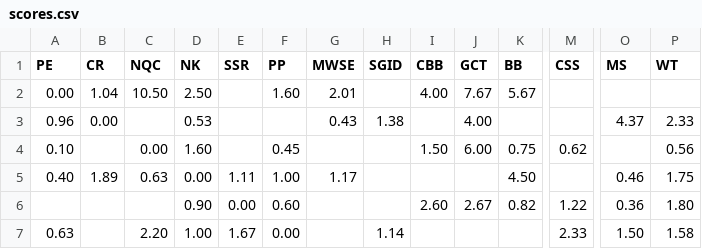
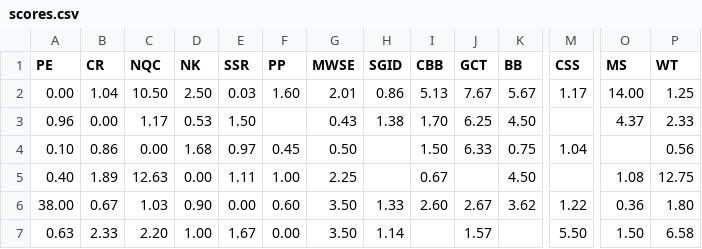
Before and after one commit to Dillon-Hunt/Specialist-Mathematics-IA1, a CSV file: scores.csv, drawn as a sheet; only a part is shown, gaps mark what is left out; removed rows and columns are numbered as before the commit, all else as after; rows hold the shown columns only; the diff covers the shown part only; the diff names each change by its address in the sheet, - before the commit and + after, or states it on an @@ line.

Commit message:
Updated for Model C.

```diff
--- a/scores.csv
+++ b/scores.csv
-E2 (SSR): (empty)
+E2 (SSR): 0.03
-H2 (SGID): (empty)
+H2 (SGID): 0.86
-I2 (CBB): 4.00
+I2 (CBB): 5.13
-M2 (CSS): (empty)
+M2 (CSS): 1.17
-O2 (MS): (empty)
+O2 (MS): 14.00
-P2 (WT): (empty)
+P2 (WT): 1.25
-C3 (NQC): (empty)
+C3 (NQC): 1.17
-E3 (SSR): (empty)
+E3 (SSR): 1.50
-I3 (CBB): (empty)
+I3 (CBB): 1.70
-J3 (GCT): 4.00
+J3 (GCT): 6.25
-K3 (BB): (empty)
+K3 (BB): 4.50
-B4 (CR): (empty)
+B4 (CR): 0.86
-D4 (NK): 1.60
+D4 (NK): 1.68
-E4 (SSR): (empty)
+E4 (SSR): 0.97
-G4 (MWSE): (empty)
+G4 (MWSE): 0.50
-J4 (GCT): 6.00
+J4 (GCT): 6.33
-M4 (CSS): 0.62
+M4 (CSS): 1.04
-row 5: 0.40 | 1.89 | 0.63 | 0.00 | 1.11 | 1.00 | 1.17 |  |  |  | 4.50 |  | 0.46 | 1.75
+row 5: 0.40 | 1.89 | 12.63 | 0.00 | 1.11 | 1.00 | 2.25 |  | 0.67 |  | 4.50 |  | 1.08 | 12.75
-A6 (PE): (empty)
+A6 (PE): 38.00
-B6 (CR): (empty)
+B6 (CR): 0.67
-C6 (NQC): (empty)
+C6 (NQC): 1.03
-G6:G7 (MWSE): (empty)
+G6:G7 (MWSE): 3.50
-H6 (SGID): (empty)
+H6 (SGID): 1.33
-K6 (BB): 0.82
+K6 (BB): 3.62
-B7 (CR): (empty)
+B7 (CR): 2.33
-J7 (GCT): (empty)
+J7 (GCT): 1.57
-M7 (CSS): 2.33
+M7 (CSS): 5.50
-P7 (WT): 1.58
+P7 (WT): 6.58
```
Also changed, not shown: 61 edited cells elsewhere in this file.
